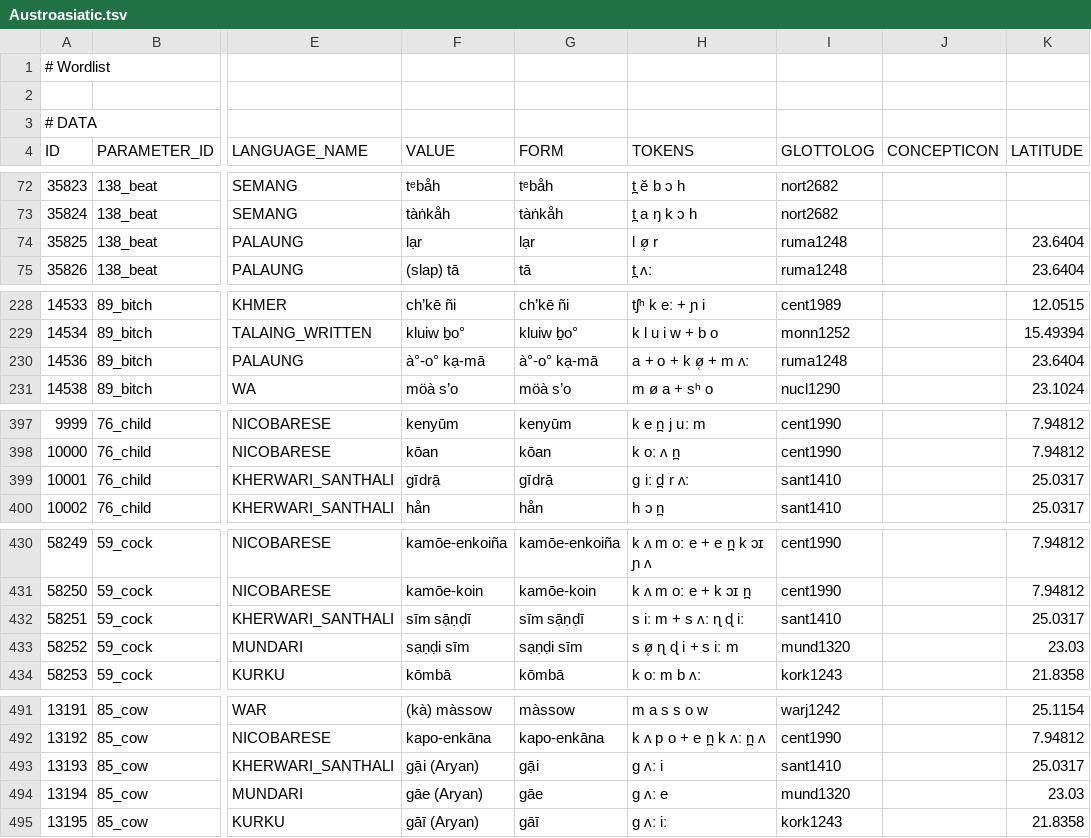
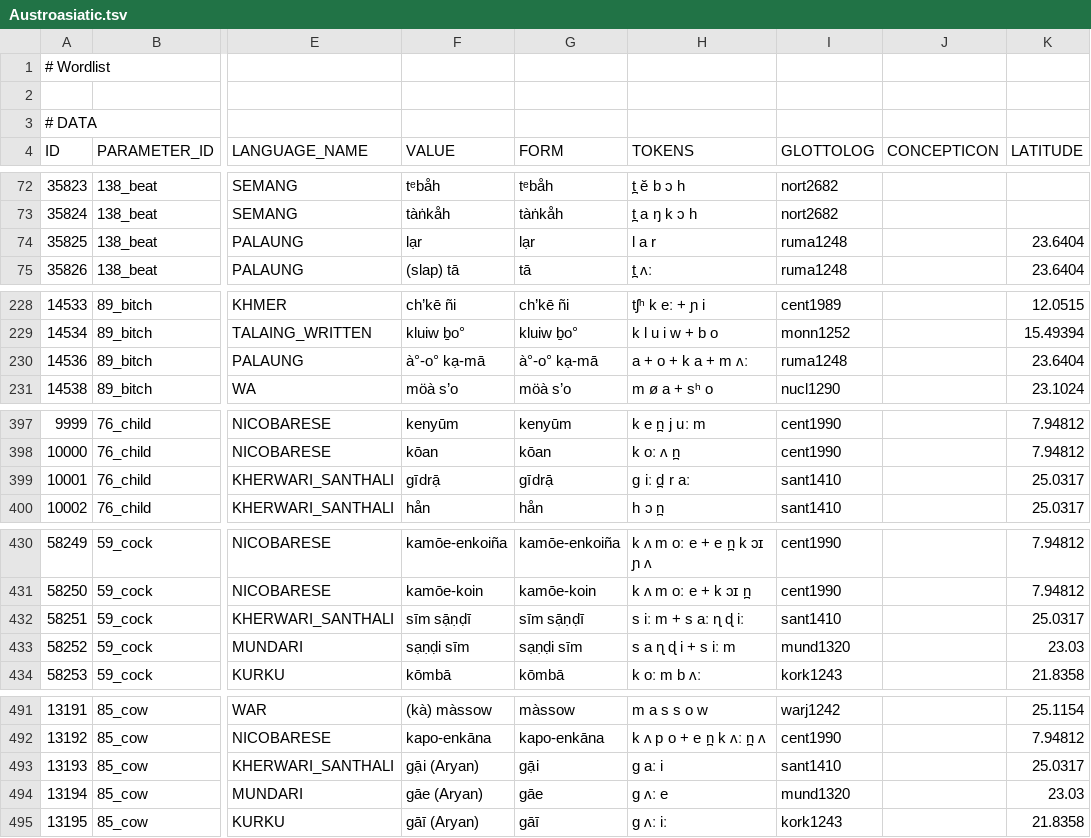
Before and after one commit to lexibank/lsi, a TSV file: computed/Austroasiatic.tsv, drawn as a sheet; only a part is shown, gaps mark what is left out; the diff covers the shown part only; the diff names each change by its address in the sheet, - before the commit and + after, or states it on an @@ line.

```diff
--- a/computed/Austroasiatic.tsv
+++ b/computed/Austroasiatic.tsv
-H74 (TOKENS): l ø̜ r
+H74 (TOKENS): l a r
-H230 (TOKENS): a + o + k ø̜ + m ʌː
+H230 (TOKENS): a + o + k a + m ʌː
-H399 (TOKENS): g iː d̪ r ʌː
+H399 (TOKENS): g iː d̪ r aː
-H432 (TOKENS): s iː m + s ʌː ɳ ɖ iː
+H432 (TOKENS): s iː m + s aː ɳ ɖ iː
-H433 (TOKENS): s ø̜ ɳ ɖ i + s iː m
+H433 (TOKENS): s a ɳ ɖ i + s iː m
-H493 (TOKENS): g ʌː i
+H493 (TOKENS): g aː i
```
Also changed, not shown: 17 edited cells elsewhere in this file, computed/Austroasiatic_lexstat_infomap.tsv, 20 other files.
